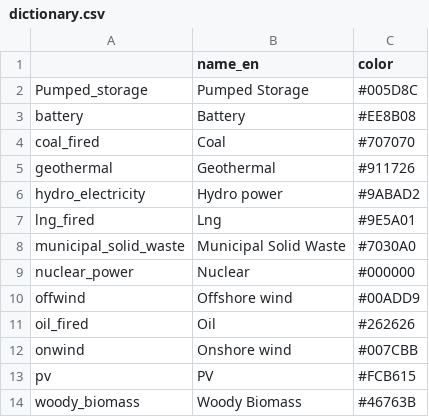
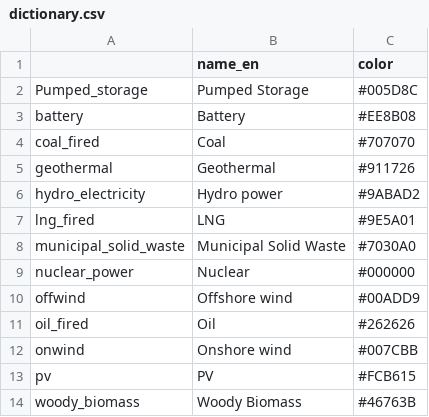
Before and after one commit to Nao-701/map, a CSV file: others/dictionary.csv, drawn as a sheet.

Commit message:
Update dictionary.csv
Lng to LNG

```diff
--- a/others/dictionary.csv
+++ b/others/dictionary.csv
@@ -6,3 +6,3 @@ geothermal,Geothermal,#911726
 hydro_electricity,Hydro power,#9ABAD2
-lng_fired,Lng,#9E5A01
+lng_fired,LNG,#9E5A01
 municipal_solid_waste,Municipal Solid Waste,#7030A0
```
